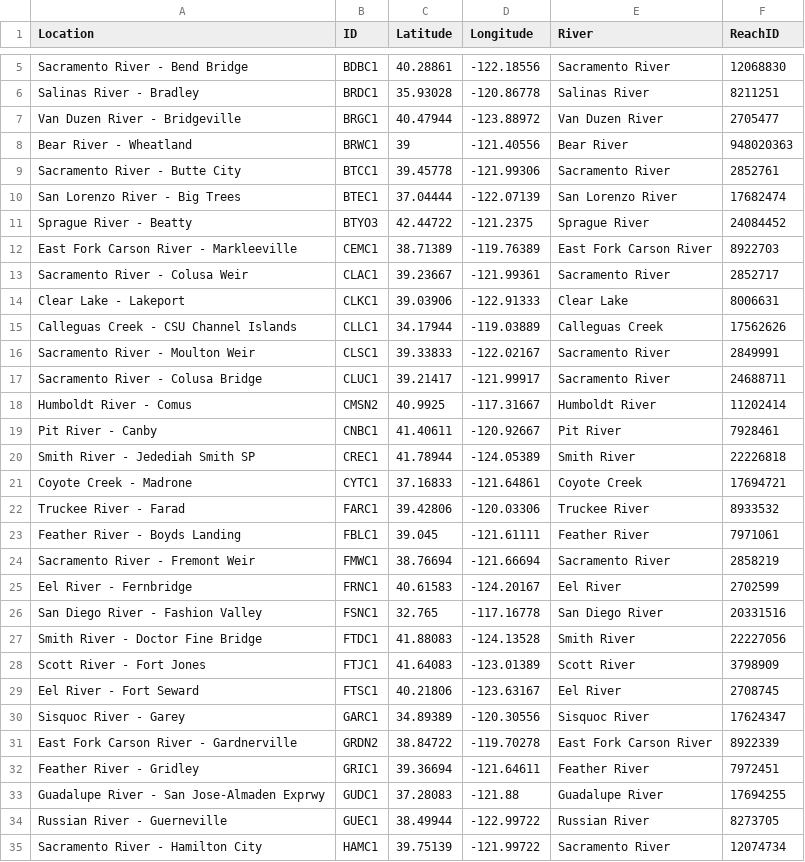
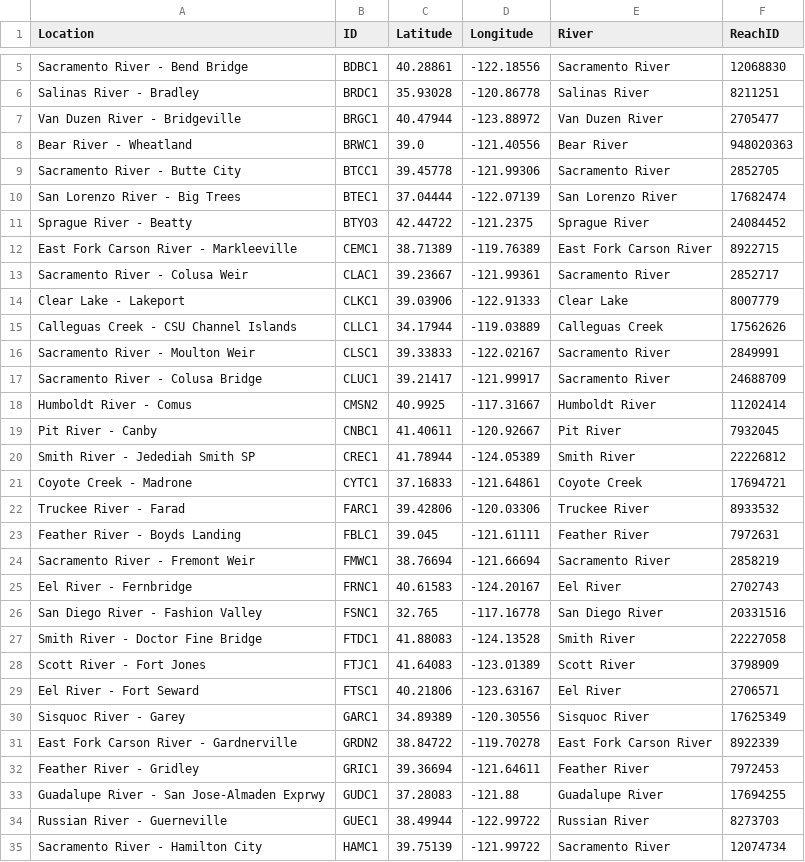
Before and after one commit to fallspinach/nrt_hydro, a CSV file: web/html/cnrfc/csv/dwrofficial.csv, drawn as a sheet; only a part is shown, gaps mark what is left out; the diff covers the shown part only.

```diff
--- a/web/html/cnrfc/csv/dwrofficial.csv
+++ b/web/html/cnrfc/csv/dwrofficial.csv
@@ -7,29 +7,29 @@ Salinas River - Bradley,BRDC1,35.93028,-120.86778,Salinas River,8211251
 Van Duzen River - Bridgeville,BRGC1,40.47944,-123.88972,Van Duzen River,2705477
-Bear River - Wheatland,BRWC1,39,-121.40556,Bear River,948020363
-Sacramento River - Butte City,BTCC1,39.45778,-121.99306,Sacramento River,2852761
+Bear River - Wheatland,BRWC1,39.0,-121.40556,Bear River,948020363
+Sacramento River - Butte City,BTCC1,39.45778,-121.99306,Sacramento River,2852705
 San Lorenzo River - Big Trees,BTEC1,37.04444,-122.07139,San Lorenzo River,17682474
 Sprague River - Beatty,BTYO3,42.44722,-121.2375,Sprague River,24084452
-East Fork Carson River - Markleeville,CEMC1,38.71389,-119.76389,East Fork Carson River,8922703
+East Fork Carson River - Markleeville,CEMC1,38.71389,-119.76389,East Fork Carson River,8922715
 Sacramento River - Colusa Weir,CLAC1,39.23667,-121.99361,Sacramento River,2852717
-Clear Lake - Lakeport,CLKC1,39.03906,-122.91333,Clear Lake,8006631
+Clear Lake - Lakeport,CLKC1,39.03906,-122.91333,Clear Lake,8007779
 Calleguas Creek - CSU Channel Islands,CLLC1,34.17944,-119.03889,Calleguas Creek,17562626
 Sacramento River - Moulton Weir,CLSC1,39.33833,-122.02167,Sacramento River,2849991
-Sacramento River - Colusa Bridge,CLUC1,39.21417,-121.99917,Sacramento River,24688711
+Sacramento River - Colusa Bridge,CLUC1,39.21417,-121.99917,Sacramento River,24688709
 Humboldt River - Comus,CMSN2,40.9925,-117.31667,Humboldt River,11202414
-Pit River - Canby,CNBC1,41.40611,-120.92667,Pit River,7928461
-Smith River - Jedediah Smith SP,CREC1,41.78944,-124.05389,Smith River,22226818
+Pit River - Canby,CNBC1,41.40611,-120.92667,Pit River,7932045
+Smith River - Jedediah Smith SP,CREC1,41.78944,-124.05389,Smith River,22226812
 Coyote Creek - Madrone,CYTC1,37.16833,-121.64861,Coyote Creek,17694721
 Truckee River - Farad,FARC1,39.42806,-120.03306,Truckee River,8933532
-Feather River - Boyds Landing,FBLC1,39.045,-121.61111,Feather River,7971061
+Feather River - Boyds Landing,FBLC1,39.045,-121.61111,Feather River,7972631
 Sacramento River - Fremont Weir,FMWC1,38.76694,-121.66694,Sacramento River,2858219
-Eel River - Fernbridge,FRNC1,40.61583,-124.20167,Eel River,2702599
+Eel River - Fernbridge,FRNC1,40.61583,-124.20167,Eel River,2702743
 San Diego River - Fashion Valley,FSNC1,32.765,-117.16778,San Diego River,20331516
-Smith River - Doctor Fine Bridge,FTDC1,41.88083,-124.13528,Smith River,22227056
+Smith River - Doctor Fine Bridge,FTDC1,41.88083,-124.13528,Smith River,22227058
 Scott River - Fort Jones,FTJC1,41.64083,-123.01389,Scott River,3798909
-Eel River - Fort Seward,FTSC1,40.21806,-123.63167,Eel River,2708745
-Sisquoc River - Garey,GARC1,34.89389,-120.30556,Sisquoc River,17624347
+Eel River - Fort Seward,FTSC1,40.21806,-123.63167,Eel River,2706571
+Sisquoc River - Garey,GARC1,34.89389,-120.30556,Sisquoc River,17625349
 East Fork Carson River - Gardnerville,GRDN2,38.84722,-119.70278,East Fork Carson River,8922339
-Feather River - Gridley,GRIC1,39.36694,-121.64611,Feather River,7972451
+Feather River - Gridley,GRIC1,39.36694,-121.64611,Feather River,7972453
 Guadalupe River - San Jose-Almaden Exprwy,GUDC1,37.28083,-121.88,Guadalupe River,17694255
-Russian River - Guerneville,GUEC1,38.49944,-122.99722,Russian River,8273705
+Russian River - Guerneville,GUEC1,38.49944,-122.99722,Russian River,8273703
 Sacramento River - Hamilton City,HAMC1,39.75139,-121.99722,Sacramento River,12074734
```
Also changed, not shown: 26 edited cells elsewhere in this file, web/html/cnrfc/csv/dwrens.csv, web/html/cnrfc/csv/dwrother.csv, 31 other files.
